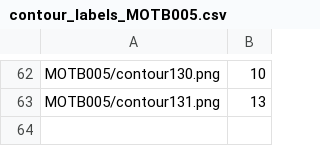
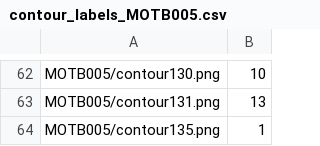
Before and after one commit to ataharon/ML_Project_Torah_Letters, a CSV file: contour_labels_MOTB005.csv, drawn as a sheet; only a part is shown, gaps mark what is left out; the diff names each change by its address in the sheet, - before the commit and + after, or states it on an @@ line.

Commit message:
csv MOTB005

```diff
--- a/contour_labels_MOTB005.csv
+++ b/contour_labels_MOTB005.csv
+row 64: MOTB005/contour135.png | 1
```
